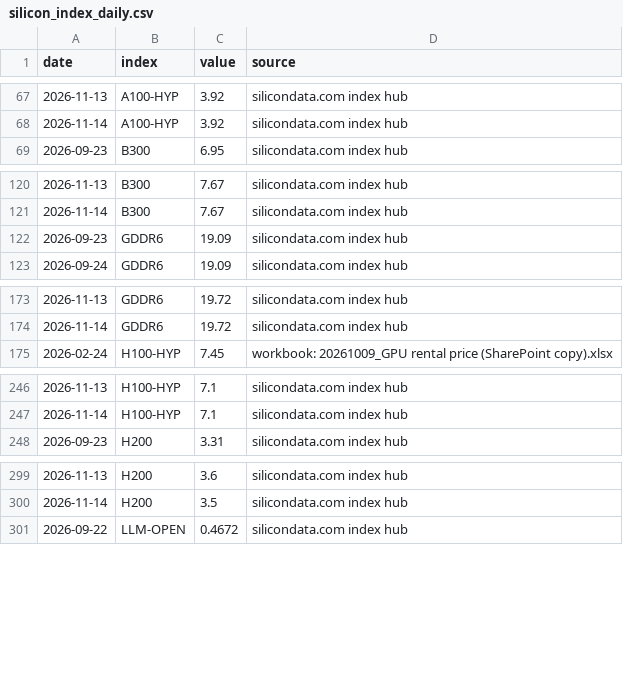
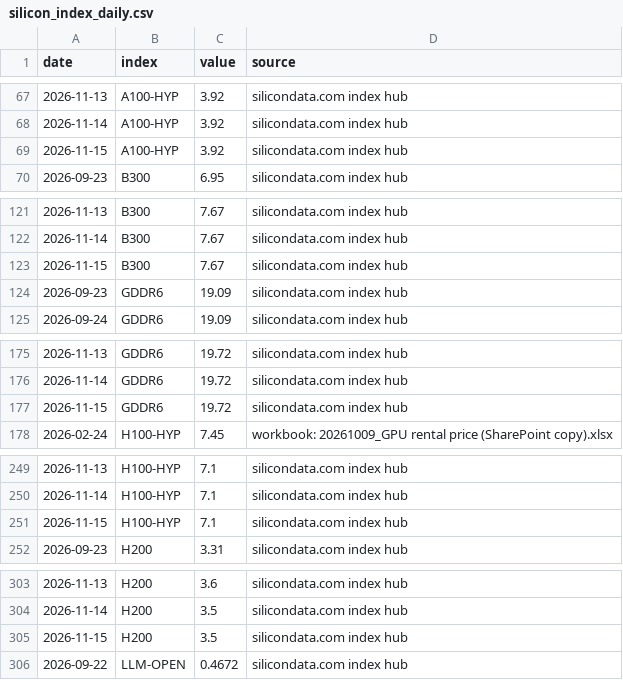
Before and after one commit to Kevin19980730/ai-adoption-monitor, a CSV file: silicon-data/silicon_index_daily.csv, drawn as a sheet; only a part is shown, gaps mark what is left out; the diff covers the shown part only.

```diff
--- a/silicon-data/silicon_index_daily.csv
+++ b/silicon-data/silicon_index_daily.csv
@@ -68,2 +68,3 @@ date,index,value,source
 2026-11-14,A100-HYP,3.92,silicondata.com index hub
+2026-11-15,A100-HYP,3.92,silicondata.com index hub
 2026-09-23,B300,6.95,silicondata.com index hub
@@ -121,2 +122,3 @@ date,index,value,source
 2026-11-14,B300,7.67,silicondata.com index hub
+2026-11-15,B300,7.67,silicondata.com index hub
 2026-09-23,GDDR6,19.09,silicondata.com index hub
@@ -174,2 +176,3 @@ date,index,value,source
 2026-11-14,GDDR6,19.72,silicondata.com index hub
+2026-11-15,GDDR6,19.72,silicondata.com index hub
 2026-02-24,H100-HYP,7.45,workbook: 20261009_GPU rental price (SharePoint copy).xlsx
@@ -247,2 +250,3 @@ date,index,value,source
 2026-11-14,H100-HYP,7.1,silicondata.com index hub
+2026-11-15,H100-HYP,7.1,silicondata.com index hub
 2026-09-23,H200,3.31,silicondata.com index hub
@@ -300,2 +304,3 @@ date,index,value,source
 2026-11-14,H200,3.5,silicondata.com index hub
+2026-11-15,H200,3.5,silicondata.com index hub
 2026-09-22,LLM-OPEN,0.4672,silicondata.com index hub
```
Also changed, not shown: 7 added rows elsewhere in this file, codex-user-trend/cli_npm_daily.csv, codex-user-trend/cli_npm_monthly.csv, 4 other files.
